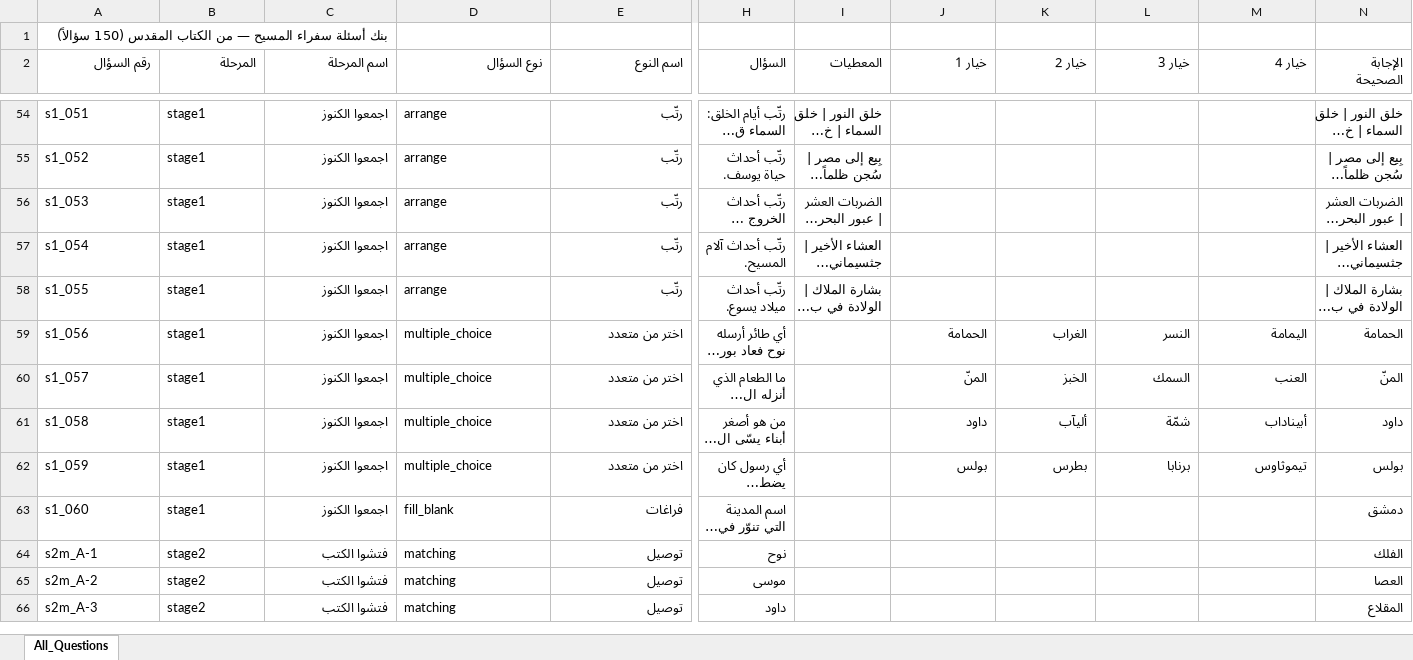
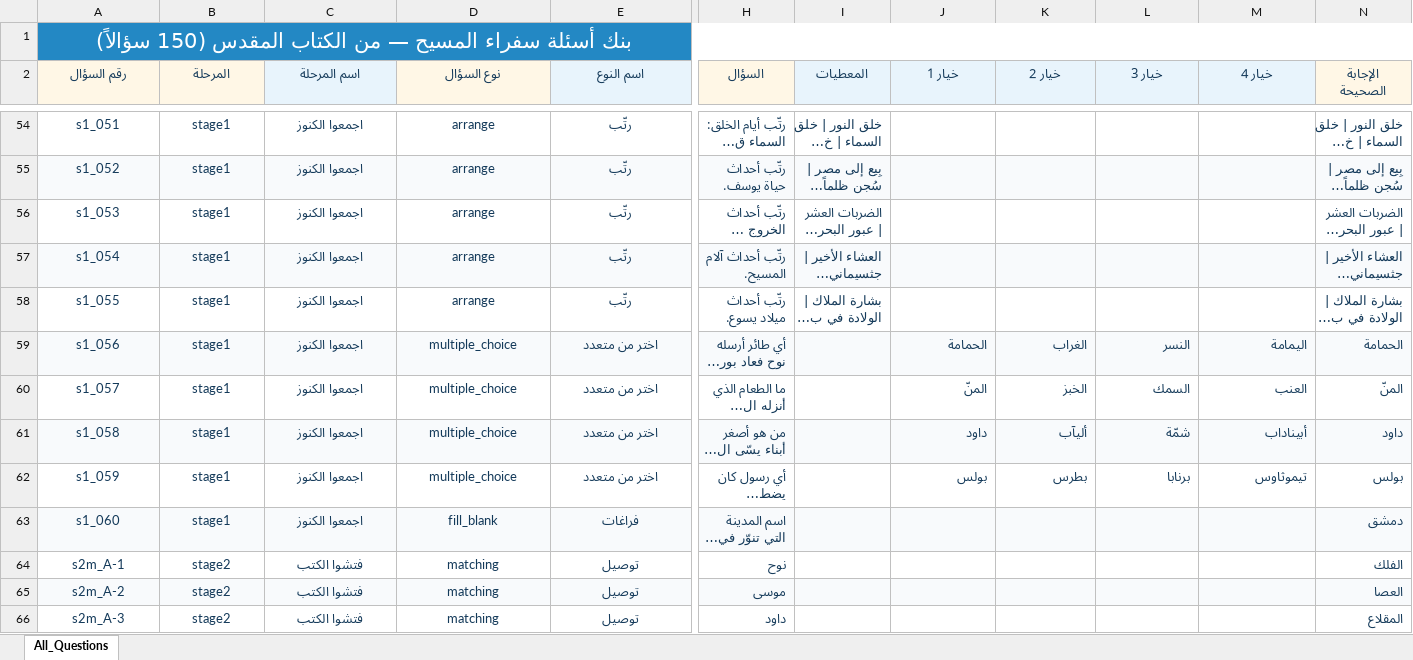
Before and after one commit to sufaraaalmasiih/sufaraa-al-maseeh-competition, an Excel workbook: public/templates/sufaraa-bible-bank.xlsx, sheet All_Questions, drawn as a sheet; only a part is shown, gaps mark what is left out; long unchanged cells end in …; values as stored, in another font and other column widths than the file's, no borders; the diff covers the shown part only; the diff names each change by its address in the sheet, - before the commit and + after, or states it on an @@ line.

```diff
--- a/public/templates/sufaraa-bible-bank.xlsx (sheet All_Questions)
+++ b/public/templates/sufaraa-bible-bank.xlsx (sheet All_Questions)
@@ A1 alignment: right → center, bold: off → on @@
-A1:N1 fill: none
+A1:N1 fill: #2388C4
-A1 text colour: black
+A1 text colour: #FFFFFF, text size: larger
+A1:T1 merged
@@ A2:N2 text colour: black → #143A5A, alignment: right → center, bold: off → on @@
-A2:B2 fill: none
+A2:B2 fill: #FFF7E6
-C2 fill: none
+C2 fill: #E8F4FC
-D2 fill: none
+D2 fill: #FFF7E6
-E2 fill: none
+E2 fill: #E8F4FC
-H2 fill: none
+H2 fill: #FFF7E6
-I2:M2 fill: none
+I2:M2 fill: #E8F4FC
-N2 fill: none
+N2 fill: #FFF7E6
-A54:E66 text colour: black
+A54:E66 text colour: #143A5A
-A54:B66 alignment: left
+A54:B66 alignment: center
-C54:C66 alignment: right
+C54:C66 alignment: center
-D54:D66 alignment: left
+D54:D66 alignment: center
-E54:E66 alignment: right
+E54:E66 alignment: center
-H54:I58 text colour: black
+H54:I58 text colour: #143A5A
-N54:N58 text colour: black
+N54:N58 text colour: #143A5A
-A55:N55 fill: none
+A55:N55 fill: #F8FAFC
-A57:N57 fill: none
+A57:N57 fill: #F8FAFC
-A59:N59 fill: none
+A59:N59 fill: #F8FAFC
-H59:H66 text colour: black
+H59:H66 text colour: #143A5A
-J59:N62 text colour: black
+J59:N62 text colour: #143A5A
-A61:N61 fill: none
+A61:N61 fill: #F8FAFC
-A63:N63 fill: none
+A63:N63 fill: #F8FAFC
-N63:N66 text colour: black
+N63:N66 text colour: #143A5A
-A65:N65 fill: none
+A65:N65 fill: #F8FAFC
```
Also changed, not shown: cell formats elsewhere in this sheet, 2 other files.
